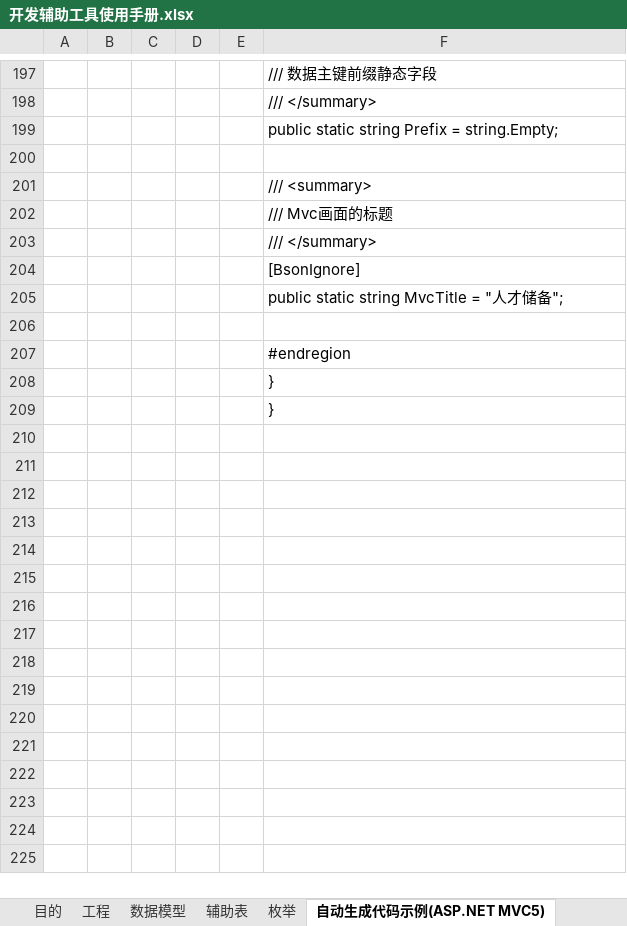
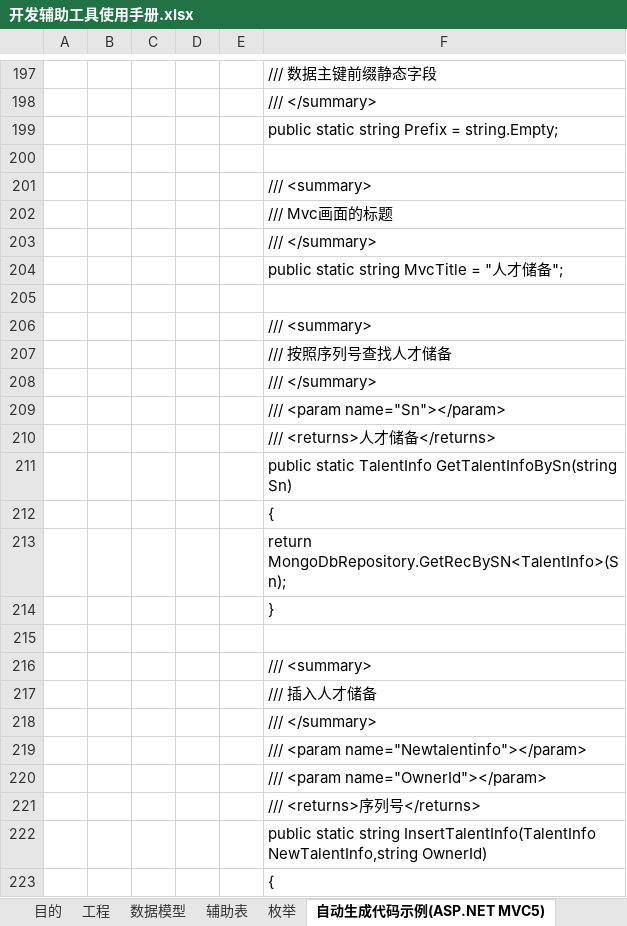
Before and after one commit to magicdict/DominoKit, an Excel workbook: DevKit/Help/开发辅助工具使用手册.xlsx, sheet 自动生成代码示例(ASP.NET MVC5), drawn as a sheet; only a part is shown, gaps mark what is left out; the shorter side is filled out with more unchanged rows; values as stored, in another font and other column widths than the file's, no borders; removed rows and columns are numbered as before the commit, all else as after; the diff covers the shown part only; the diff names each change by its address in the sheet, - before the commit and + after, or states it on an @@ line.

```diff
--- a/DevKit/Help/开发辅助工具使用手册.xlsx (sheet 自动生成代码示例(ASP.NET MVC5))
+++ b/DevKit/Help/开发辅助工具使用手册.xlsx (sheet 自动生成代码示例(ASP.NET MVC5))
-row 204:  |  |  |  |  | [BsonIgnore]
+row 205: (empty)
+row 206:  |  |  |  |  | /// <summary>
+row 207:  |  |  |  |  | /// 按照序列号查找人才储备
+row 208:  |  |  |  |  | /// </summary>
+row 209:  |  |  |  |  | /// <param name="Sn"></param>
+row 210:  |  |  |  |  | /// <returns>人才储备</returns>
+row 211:  |  |  |  |  | public static TalentInfo GetTalentInfoBySn(string Sn)
+row 212:  |  |  |  |  | {
+row 213:  |  |  |  |  | return MongoDbRepository.GetRecBySN<TalentInfo>(Sn);
+row 214:  |  |  |  |  | }
+row 215: (empty)
+row 216:  |  |  |  |  | /// <summary>
+row 217:  |  |  |  |  | /// 插入人才储备
+row 218:  |  |  |  |  | /// </summary>
+row 219:  |  |  |  |  | /// <param name="Newtalentinfo"></param>
+row 220:  |  |  |  |  | /// <param name="OwnerId"></param>
+row 221:  |  |  |  |  | /// <returns>序列号</returns>
+row 222:  |  |  |  |  | public static string InsertTalentInfo(TalentInfo NewTalentInfo,string OwnerId)
+row 223:  |  |  |  |  | {
```
Also changed, not shown: 21 added rows, 1 removed row and 5 edited cells elsewhere in this sheet, sheet 目的, Common/Template/EnumTemplate.xlsx, Common/Template/ModelTemplate.xlsx, 6 other files.
